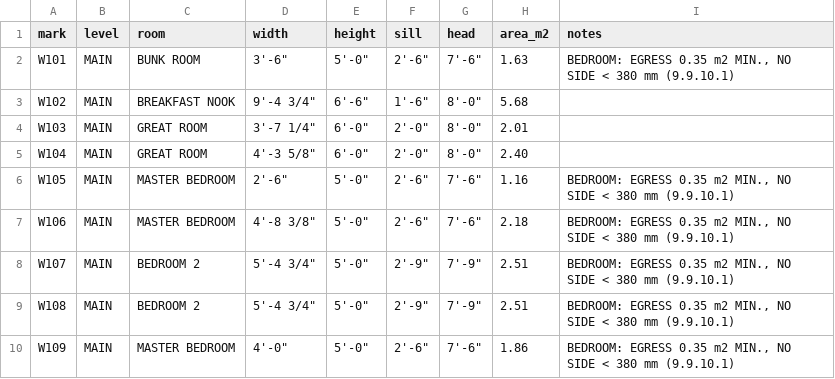
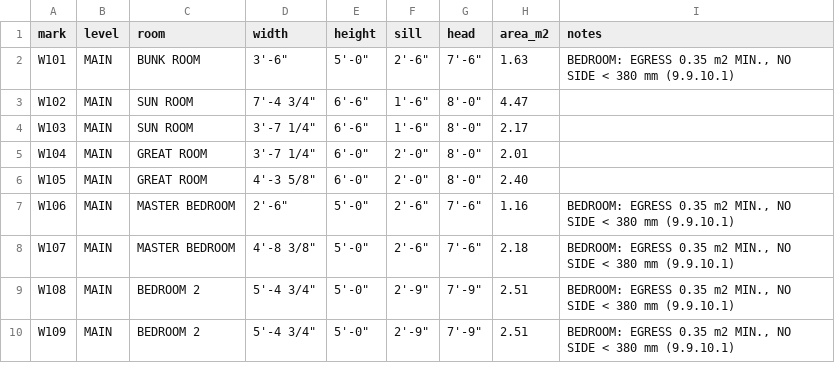
Before and after one commit to nuniesmith/house, a CSV file: docs/permit/schedules/windows.csv, drawn as a sheet; only a part is shown; the diff covers the shown part only.

```diff
--- a/docs/permit/schedules/windows.csv
+++ b/docs/permit/schedules/windows.csv
@@ -2,9 +2,9 @@ mark,level,room,width,height,sill,head,area_m2,notes
 W101,MAIN,BUNK ROOM,"3'-6""","5'-0""","2'-6""","7'-6""",1.63,"BEDROOM: EGRESS 0.35 m2 MIN., NO SIDE < 380 mm (9.9.10.1)"
-W102,MAIN,BREAKFAST NOOK,"9'-4 3/4""","6'-6""","1'-6""","8'-0""",5.68,
-W103,MAIN,GREAT ROOM,"3'-7 1/4""","6'-0""","2'-0""","8'-0""",2.01,
-W104,MAIN,GREAT ROOM,"4'-3 5/8""","6'-0""","2'-0""","8'-0""",2.40,
-W105,MAIN,MASTER BEDROOM,"2'-6""","5'-0""","2'-6""","7'-6""",1.16,"BEDROOM: EGRESS 0.35 m2 MIN., NO SIDE < 380 mm (9.9.10.1)"
-W106,MAIN,MASTER BEDROOM,"4'-8 3/8""","5'-0""","2'-6""","7'-6""",2.18,"BEDROOM: EGRESS 0.35 m2 MIN., NO SIDE < 380 mm (9.9.10.1)"
-W107,MAIN,BEDROOM 2,"5'-4 3/4""","5'-0""","2'-9""","7'-9""",2.51,"BEDROOM: EGRESS 0.35 m2 MIN., NO SIDE < 380 mm (9.9.10.1)"
+W102,MAIN,SUN ROOM,"7'-4 3/4""","6'-6""","1'-6""","8'-0""",4.47,
+W103,MAIN,SUN ROOM,"3'-7 1/4""","6'-6""","1'-6""","8'-0""",2.17,
+W104,MAIN,GREAT ROOM,"3'-7 1/4""","6'-0""","2'-0""","8'-0""",2.01,
+W105,MAIN,GREAT ROOM,"4'-3 5/8""","6'-0""","2'-0""","8'-0""",2.40,
+W106,MAIN,MASTER BEDROOM,"2'-6""","5'-0""","2'-6""","7'-6""",1.16,"BEDROOM: EGRESS 0.35 m2 MIN., NO SIDE < 380 mm (9.9.10.1)"
+W107,MAIN,MASTER BEDROOM,"4'-8 3/8""","5'-0""","2'-6""","7'-6""",2.18,"BEDROOM: EGRESS 0.35 m2 MIN., NO SIDE < 380 mm (9.9.10.1)"
 W108,MAIN,BEDROOM 2,"5'-4 3/4""","5'-0""","2'-9""","7'-9""",2.51,"BEDROOM: EGRESS 0.35 m2 MIN., NO SIDE < 380 mm (9.9.10.1)"
-W109,MAIN,MASTER BEDROOM,"4'-0""","5'-0""","2'-6""","7'-6""",1.86,"BEDROOM: EGRESS 0.35 m2 MIN., NO SIDE < 380 mm (9.9.10.1)"
+W109,MAIN,BEDROOM 2,"5'-4 3/4""","5'-0""","2'-9""","7'-9""",2.51,"BEDROOM: EGRESS 0.35 m2 MIN., NO SIDE < 380 mm (9.9.10.1)"
```
Also changed, not shown: 1 added row and 35 edited cells elsewhere in this file, docs/permit/schedules/doors.csv, docs/permit/schedules/rooms.csv, 24 other files.
